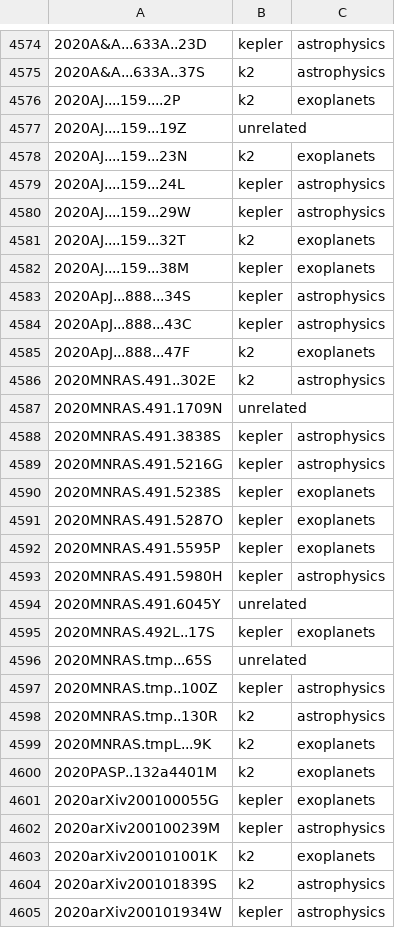
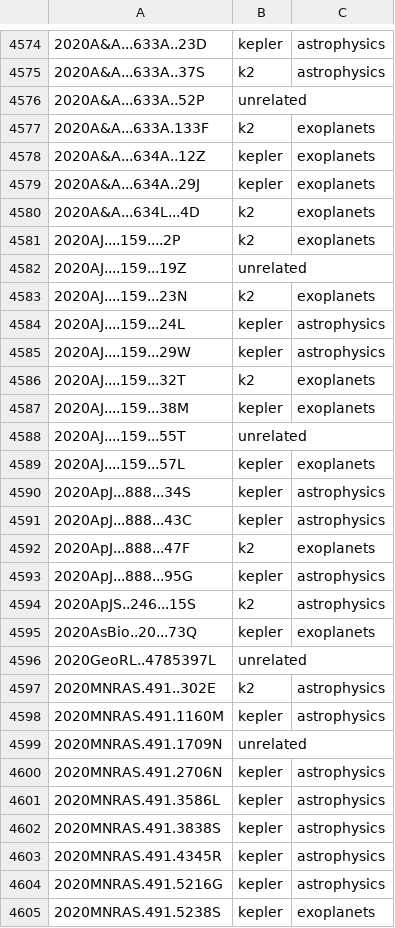
Before and after one commit to KeplerGO/kpub, a CSV file: data/kpub-export.csv, drawn as a sheet; only a part is shown, gaps mark what is left out; the shorter side is filled out with more unchanged rows; the diff covers the shown part only.

```diff
--- a/data/kpub-export.csv
+++ b/data/kpub-export.csv
@@ -4575,2 +4575,7 @@
 2020A&A...633A..37S,k2,astrophysics
+2020A&A...633A..52P,unrelated,
+2020A&A...633A.133F,k2,exoplanets
+2020A&A...634A..12Z,kepler,exoplanets
+2020A&A...634A..29J,kepler,exoplanets
+2020A&A...634L...4D,k2,exoplanets
 2020AJ....159....2P,k2,exoplanets
@@ -4582,2 +4587,4 @@
 2020AJ....159...38M,kepler,exoplanets
+2020AJ....159...55T,unrelated,
+2020AJ....159...57L,kepler,exoplanets
 2020ApJ...888...34S,kepler,astrophysics
@@ -4585,5 +4592,13 @@
 2020ApJ...888...47F,k2,exoplanets
+2020ApJ...888...95G,kepler,astrophysics
+2020ApJS..246...15S,k2,astrophysics
+2020AsBio..20...73Q,kepler,exoplanets
+2020GeoRL..4785397L,unrelated,
 2020MNRAS.491..302E,k2,astrophysics
+2020MNRAS.491.1160M,kepler,astrophysics
 2020MNRAS.491.1709N,unrelated,
+2020MNRAS.491.2706N,kepler,astrophysics
+2020MNRAS.491.3586L,kepler,astrophysics
 2020MNRAS.491.3838S,kepler,astrophysics
+2020MNRAS.491.4345R,kepler,astrophysics
 2020MNRAS.491.5216G,kepler,astrophysics
```
Also changed, not shown: 13 added rows elsewhere in this file, 1 other file.
